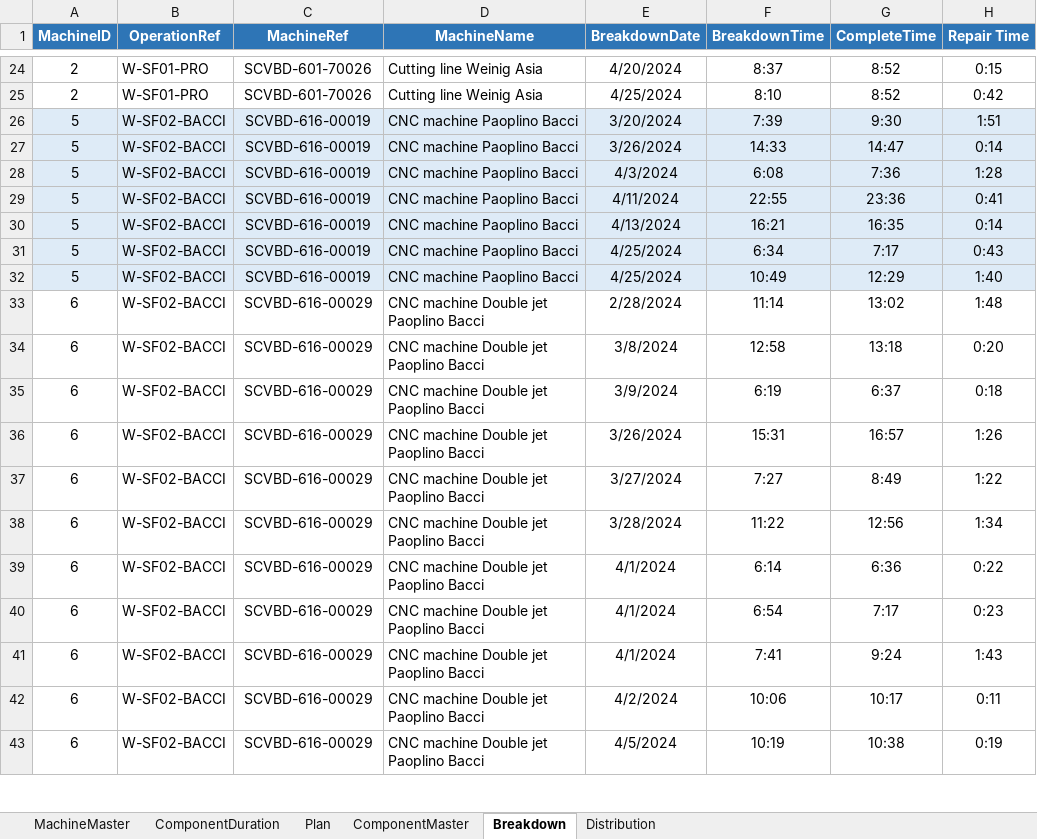
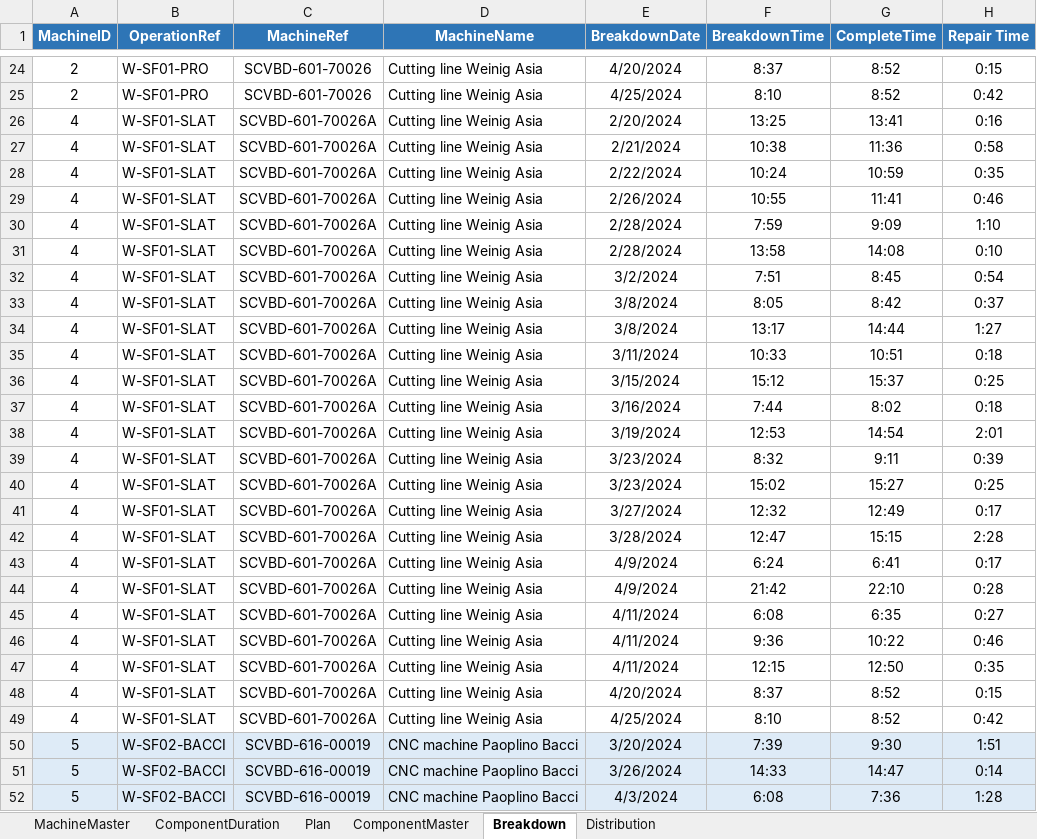
Before and after one commit to dunnbebes/Thesis, an Excel workbook: DATA/DataMaster.xlsx, sheet Breakdown, drawn as a sheet; only a part is shown, gaps mark what is left out; the shorter side is filled out with more unchanged rows; values as stored, in another font and other column widths than the file's, no borders; conditional formats not drawn; the diff names each change by its address in the sheet, - before the commit and + after, or states it on an @@ line.

```diff
--- a/DATA/DataMaster.xlsx (sheet Breakdown)
+++ b/DATA/DataMaster.xlsx (sheet Breakdown)
+row 26: 4 | W-SF01-SLAT | SCVBD-601-70026A | Cutting line Weinig Asia | 2/20/2024 | 13:25 | 13:41 | 0:16
+row 27: 4 | W-SF01-SLAT | SCVBD-601-70026A | Cutting line Weinig Asia | 2/21/2024 | 10:38 | 11:36 | 0:58
+row 28: 4 | W-SF01-SLAT | SCVBD-601-70026A | Cutting line Weinig Asia | 2/22/2024 | 10:24 | 10:59 | 0:35
+row 29: 4 | W-SF01-SLAT | SCVBD-601-70026A | Cutting line Weinig Asia | 2/26/2024 | 10:55 | 11:41 | 0:46
+row 30: 4 | W-SF01-SLAT | SCVBD-601-70026A | Cutting line Weinig Asia | 2/28/2024 | 7:59 | 9:09 | 1:10
+row 31: 4 | W-SF01-SLAT | SCVBD-601-70026A | Cutting line Weinig Asia | 2/28/2024 | 13:58 | 14:08 | 0:10
+row 32: 4 | W-SF01-SLAT | SCVBD-601-70026A | Cutting line Weinig Asia | 3/2/2024 | 7:51 | 8:45 | 0:54
+row 33: 4 | W-SF01-SLAT | SCVBD-601-70026A | Cutting line Weinig Asia | 3/8/2024 | 8:05 | 8:42 | 0:37
+row 34: 4 | W-SF01-SLAT | SCVBD-601-70026A | Cutting line Weinig Asia | 3/8/2024 | 13:17 | 14:44 | 1:27
+row 35: 4 | W-SF01-SLAT | SCVBD-601-70026A | Cutting line Weinig Asia | 3/11/2024 | 10:33 | 10:51 | 0:18
+row 36: 4 | W-SF01-SLAT | SCVBD-601-70026A | Cutting line Weinig Asia | 3/15/2024 | 15:12 | 15:37 | 0:25
+row 37: 4 | W-SF01-SLAT | SCVBD-601-70026A | Cutting line Weinig Asia | 3/16/2024 | 7:44 | 8:02 | 0:18
+row 38: 4 | W-SF01-SLAT | SCVBD-601-70026A | Cutting line Weinig Asia | 3/19/2024 | 12:53 | 14:54 | 2:01
+row 39: 4 | W-SF01-SLAT | SCVBD-601-70026A | Cutting line Weinig Asia | 3/23/2024 | 8:32 | 9:11 | 0:39
+row 40: 4 | W-SF01-SLAT | SCVBD-601-70026A | Cutting line Weinig Asia | 3/23/2024 | 15:02 | 15:27 | 0:25
+row 41: 4 | W-SF01-SLAT | SCVBD-601-70026A | Cutting line Weinig Asia | 3/27/2024 | 12:32 | 12:49 | 0:17
+row 42: 4 | W-SF01-SLAT | SCVBD-601-70026A | Cutting line Weinig Asia | 3/28/2024 | 12:47 | 15:15 | 2:28
+row 43: 4 | W-SF01-SLAT | SCVBD-601-70026A | Cutting line Weinig Asia | 4/9/2024 | 6:24 | 6:41 | 0:17
+row 44: 4 | W-SF01-SLAT | SCVBD-601-70026A | Cutting line Weinig Asia | 4/9/2024 | 21:42 | 22:10 | 0:28
+row 45: 4 | W-SF01-SLAT | SCVBD-601-70026A | Cutting line Weinig Asia | 4/11/2024 | 6:08 | 6:35 | 0:27
+row 46: 4 | W-SF01-SLAT | SCVBD-601-70026A | Cutting line Weinig Asia | 4/11/2024 | 9:36 | 10:22 | 0:46
+row 47: 4 | W-SF01-SLAT | SCVBD-601-70026A | Cutting line Weinig Asia | 4/11/2024 | 12:15 | 12:50 | 0:35
+row 48: 4 | W-SF01-SLAT | SCVBD-601-70026A | Cutting line Weinig Asia | 4/20/2024 | 8:37 | 8:52 | 0:15
+row 49: 4 | W-SF01-SLAT | SCVBD-601-70026A | Cutting line Weinig Asia | 4/25/2024 | 8:10 | 8:52 | 0:42
```
Also changed, not shown: sheet Plan, sheet ComponentMaster, sheet ComponentDuration, sheet MachineMaster, sheet Distribution, 17 other files.
